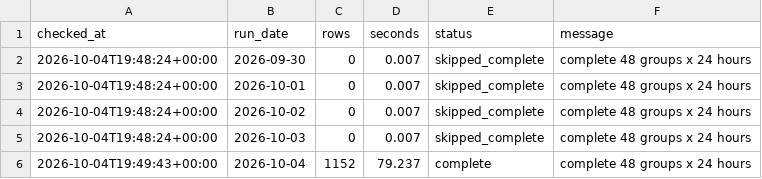
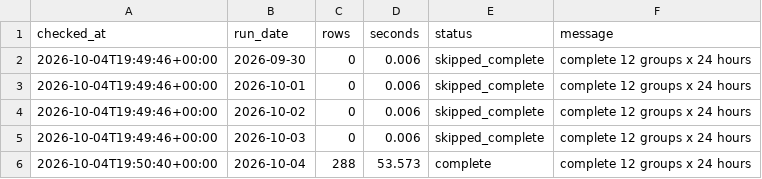
Before and after one commit to XiaoyuJIN97/tp-plus-plus-real-time-forecasting-dashboard, a CSV file: data/backfill/backfill_2026-09-30_2026-10-04.csv, drawn as a sheet.

```diff
--- a/data/backfill/backfill_2026-09-30_2026-10-04.csv
+++ b/data/backfill/backfill_2026-09-30_2026-10-04.csv
@@ -1,6 +1,6 @@
 checked_at,run_date,rows,seconds,status,message
-2026-10-04T19:48:24+00:00,2026-09-30,0,0.007,skipped_complete,complete 48 groups x 24 hours
-2026-10-04T19:48:24+00:00,2026-10-01,0,0.007,skipped_complete,complete 48 groups x 24 hours
-2026-10-04T19:48:24+00:00,2026-10-02,0,0.007,skipped_complete,complete 48 groups x 24 hours
-2026-10-04T19:48:24+00:00,2026-10-03,0,0.007,skipped_complete,complete 48 groups x 24 hours
-2026-10-04T19:49:43+00:00,2026-10-04,1152,79.237,complete,complete 48 groups x 24 hours
+2026-10-04T19:49:46+00:00,2026-09-30,0,0.006,skipped_complete,complete 12 groups x 24 hours
+2026-10-04T19:49:46+00:00,2026-10-01,0,0.006,skipped_complete,complete 12 groups x 24 hours
+2026-10-04T19:49:46+00:00,2026-10-02,0,0.006,skipped_complete,complete 12 groups x 24 hours
+2026-10-04T19:49:46+00:00,2026-10-03,0,0.006,skipped_complete,complete 12 groups x 24 hours
+2026-10-04T19:50:40+00:00,2026-10-04,288,53.573,complete,complete 12 groups x 24 hours
```
Also changed, not shown: 2 other files.
